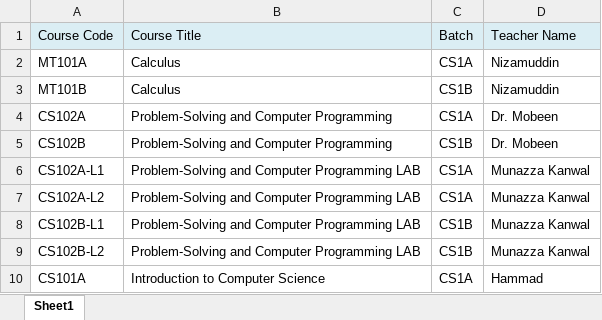
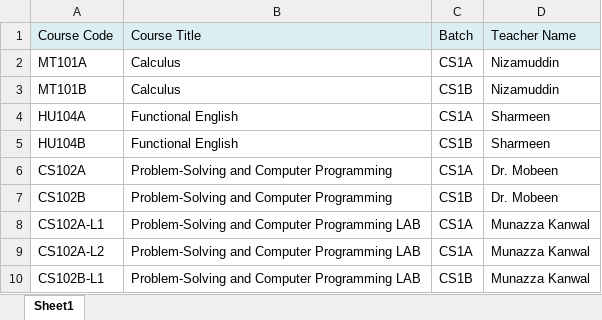
Before and after one commit to syedhammadahmed/SI-Labs-TimeTable, an Excel workbook: CSCourseTeachers.xlsx, sheet Sheet1, drawn as a sheet; only a part is shown; the shorter side is filled out with more unchanged rows; values as stored, in another font and other column widths than the file's, no borders; the diff names each change by its address in the sheet, - before the commit and + after, or states it on an @@ line.

```diff
--- a/CSCourseTeachers.xlsx (sheet Sheet1)
+++ b/CSCourseTeachers.xlsx (sheet Sheet1)
+row 4: HU104A | Functional English | CS1A | Sharmeen
+row 5: HU104B | Functional English | CS1B | Sharmeen
```
Also changed, not shown: 7 other files.
